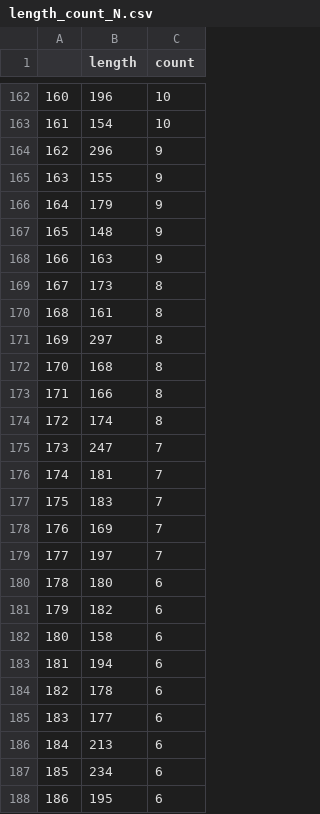
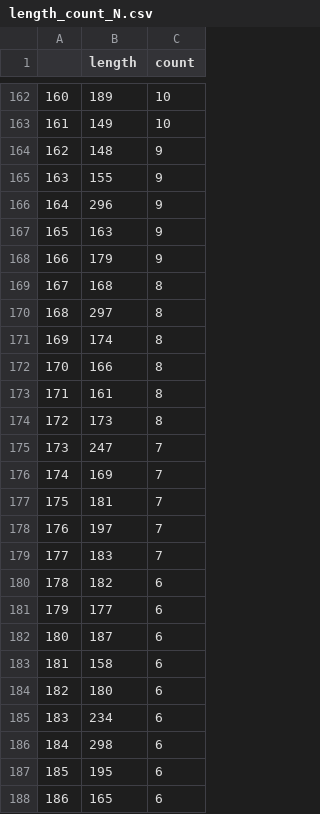
Before and after one commit to webb-c/DA-bias-with-review, a CSV file: data/analytics/table/length_count_N.csv, drawn as a sheet; only a part is shown, gaps mark what is left out; the diff covers the shown part only.

```diff
--- a/data/analytics/table/length_count_N.csv
+++ b/data/analytics/table/length_count_N.csv
@@ -162,27 +162,27 @@
-160,196,10
-161,154,10
-162,296,9
+160,189,10
+161,149,10
+162,148,9
 163,155,9
-164,179,9
-165,148,9
-166,163,9
-167,173,8
-168,161,8
-169,297,8
-170,168,8
-171,166,8
-172,174,8
+164,296,9
+165,163,9
+166,179,9
+167,168,8
+168,297,8
+169,174,8
+170,166,8
+171,161,8
+172,173,8
 173,247,7
-174,181,7
-175,183,7
-176,169,7
-177,197,7
-178,180,6
-179,182,6
-180,158,6
-181,194,6
-182,178,6
-183,177,6
-184,213,6
-185,234,6
-186,195,6
+174,169,7
+175,181,7
+176,197,7
+177,183,7
+178,182,6
+179,177,6
+180,187,6
+181,158,6
+182,180,6
+183,234,6
+184,298,6
+185,195,6
+186,165,6
```
Also changed, not shown: 143 edited cells elsewhere in this file, data/analytics/table/length_count_Y.csv, data/analytics/table/words_norm_N.csv, 18 other files.
